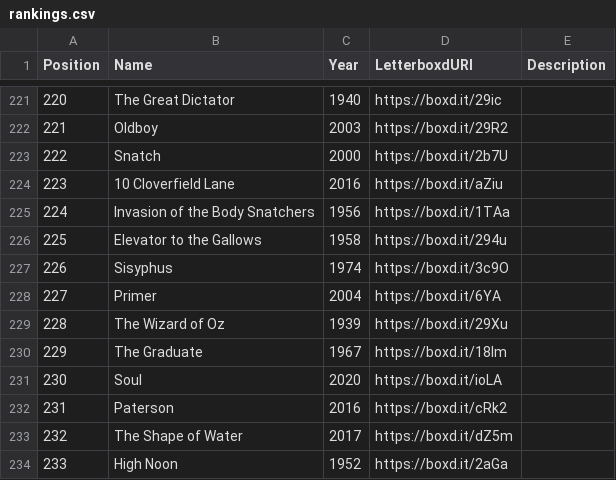
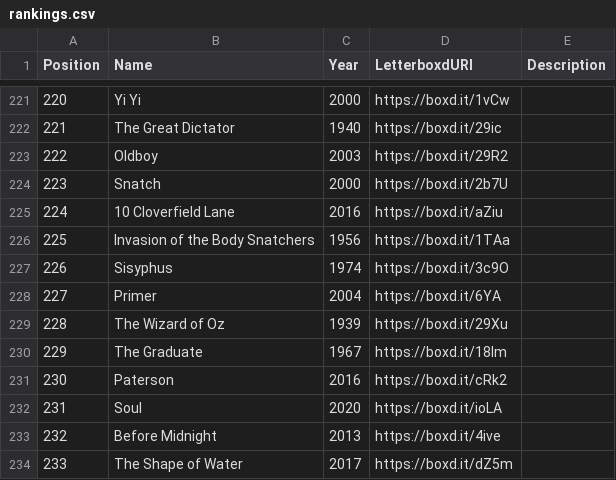
Before and after one commit to MrHen/movie-sorter, a CSV file: rankings.csv, drawn as a sheet; only a part is shown, gaps mark what is left out; the diff covers the shown part only.

```diff
--- a/rankings.csv
+++ b/rankings.csv
@@ -221,7 +221,7 @@ Position,Name,Year,LetterboxdURI,Description
-220,The Great Dictator,1940,https://boxd.it/29ic,
-221,Oldboy,2003,https://boxd.it/29R2,
-222,Snatch,2000,https://boxd.it/2b7U,
-223,10 Cloverfield Lane,2016,https://boxd.it/aZiu,
-224,Invasion of the Body Snatchers,1956,https://boxd.it/1TAa,
-225,Elevator to the Gallows,1958,https://boxd.it/294u,
+220,Yi Yi,2000,https://boxd.it/1vCw,
+221,The Great Dictator,1940,https://boxd.it/29ic,
+222,Oldboy,2003,https://boxd.it/29R2,
+223,Snatch,2000,https://boxd.it/2b7U,
+224,10 Cloverfield Lane,2016,https://boxd.it/aZiu,
+225,Invasion of the Body Snatchers,1956,https://boxd.it/1TAa,
 226,Sisyphus,1974,https://boxd.it/3c9O,
@@ -230,5 +230,5 @@ Position,Name,Year,LetterboxdURI,Description
 229,The Graduate,1967,https://boxd.it/18Im,
-230,Soul,2020,https://boxd.it/ioLA,
-231,Paterson,2016,https://boxd.it/cRk2,
-232,The Shape of Water,2017,https://boxd.it/dZ5m,
-233,High Noon,1952,https://boxd.it/2aGa,
+230,Paterson,2016,https://boxd.it/cRk2,
+231,Soul,2020,https://boxd.it/ioLA,
+232,Before Midnight,2013,https://boxd.it/4ive,
+233,The Shape of Water,2017,https://boxd.it/dZ5m,
```
Also changed, not shown: 96 edited cells elsewhere in this file, 1 other file.
